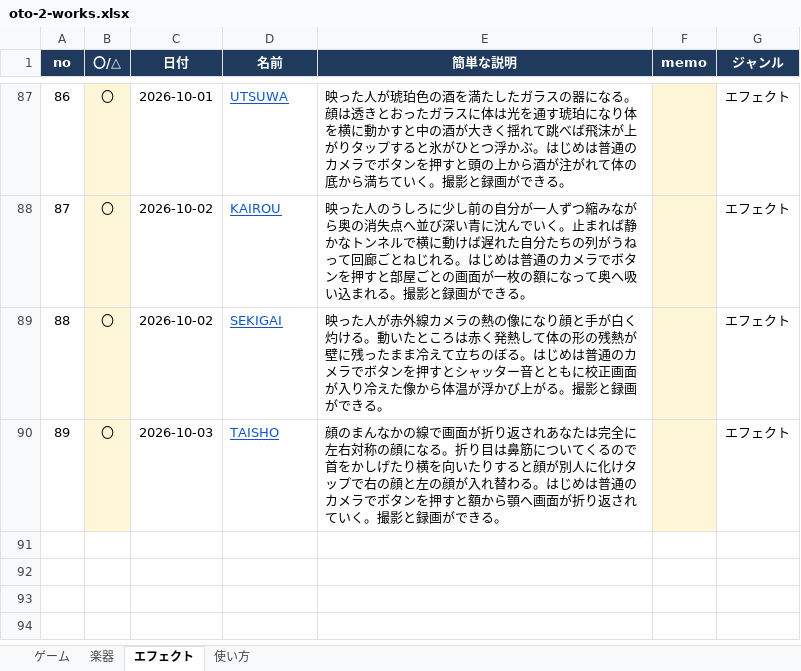
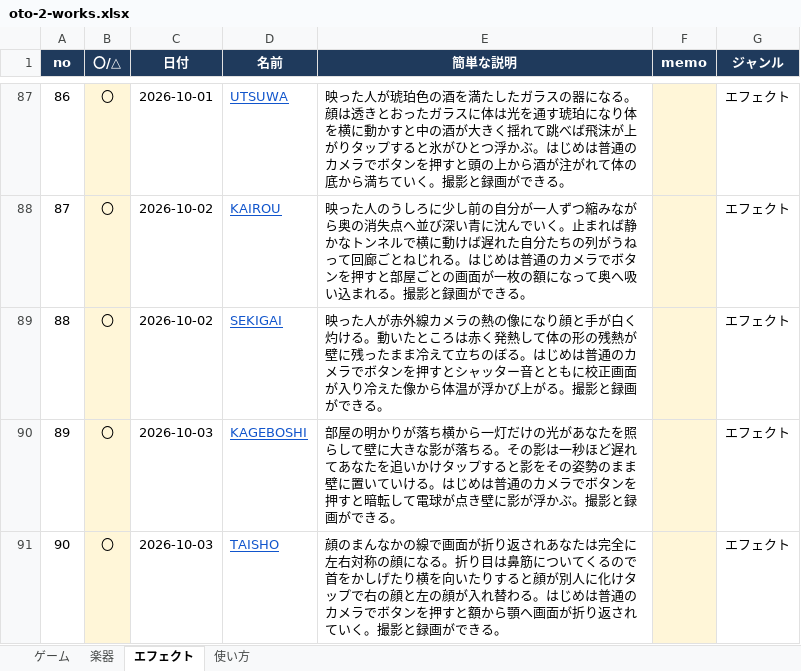
Before and after one commit to apaapaapaapaapa2006-source/oto-2, an Excel workbook: oto-2-works.xlsx, sheet エフェクト, drawn as a sheet; only a part is shown, gaps mark what is left out; values as stored, in another font and other column widths than the file's, no borders; addresses are those after the commit; the diff names each change by its address in the sheet, - before the commit and + after, or states it on an @@ line.

```diff
--- a/oto-2-works.xlsx (sheet エフェクト)
+++ b/oto-2-works.xlsx (sheet エフェクト)
+row 90: 89 | 〇 | 2026-10-03 | KAGEBOSHI | 部屋の明かりが落ち横から一灯だけの光があなたを照らして壁に大きな影が落ちる。その影は一秒ほど遅れてあなたを追いかけタップすると影をその姿勢のまま壁に置いていける。はじめは普通のカメラでボタンを押すと暗転して電球が点き壁に影が浮かぶ。撮影と録画ができる。 |  | エフェクト
@@ column A (no) renumbered from row 91 down @@
```
Also changed, not shown: sheet 使い方, 4 other files.
